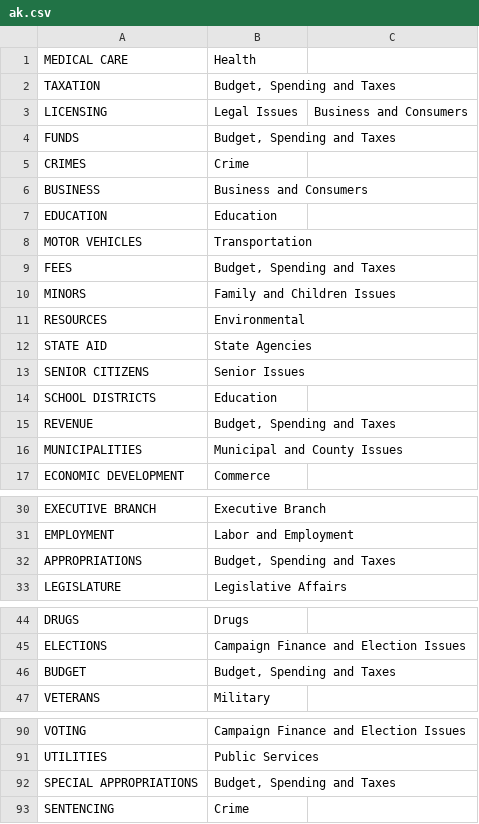
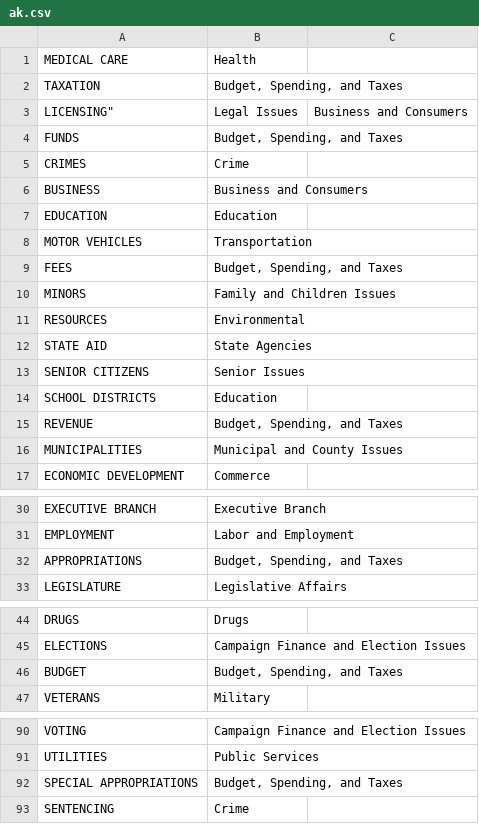
Before and after one commit to openstates/openstates-scrapers, a CSV file: manual_data/subjects/ak.csv, drawn as a sheet; only a part is shown, gaps mark what is left out; the diff covers the shown part only.

Commit message:
AK subject categorization fix

```diff
--- a/manual_data/subjects/ak.csv
+++ b/manual_data/subjects/ak.csv
@@ -1,5 +1,5 @@
 "MEDICAL CARE","Health",
-"TAXATION","Budget, Spending and Taxes",
-"LICENSING","Legal Issues","Business and Consumers"
-"FUNDS","Budget, Spending and Taxes",
+"TAXATION","Budget, Spending, and Taxes",
+LICENSING","Legal Issues","Business and Consumers"
+"FUNDS","Budget, Spending, and Taxes",
 "CRIMES","Crime",
@@ -8,3 +8,3 @@
 "MOTOR VEHICLES","Transportation",
-"FEES","Budget, Spending and Taxes",
+"FEES","Budget, Spending, and Taxes",
 "MINORS","Family and Children Issues",
@@ -14,3 +14,3 @@
 "SCHOOL DISTRICTS","Education",
-"REVENUE","Budget, Spending and Taxes",
+"REVENUE","Budget, Spending, and Taxes",
 "MUNICIPALITIES","Municipal and County Issues",
@@ -31,3 +31,3 @@
 "EMPLOYMENT","Labor and Employment",
-"APPROPRIATIONS","Budget, Spending and Taxes",
+"APPROPRIATIONS","Budget, Spending, and Taxes",
 "LEGISLATURE","Legislative Affairs",
@@ -45,3 +45,3 @@
 "ELECTIONS","Campaign Finance and Election Issues",
-"BUDGET","Budget, Spending and Taxes",
+"BUDGET","Budget, Spending, and Taxes",
 "VETERANS","Military",
@@ -91,3 +91,3 @@
 "UTILITIES","Public Services",
-"SPECIAL APPROPRIATIONS","Budget, Spending and Taxes",
+"SPECIAL APPROPRIATIONS","Budget, Spending, and Taxes",
 "SENTENCING","Crime",
```
Also changed, not shown: 5 edited cells elsewhere in this file.
